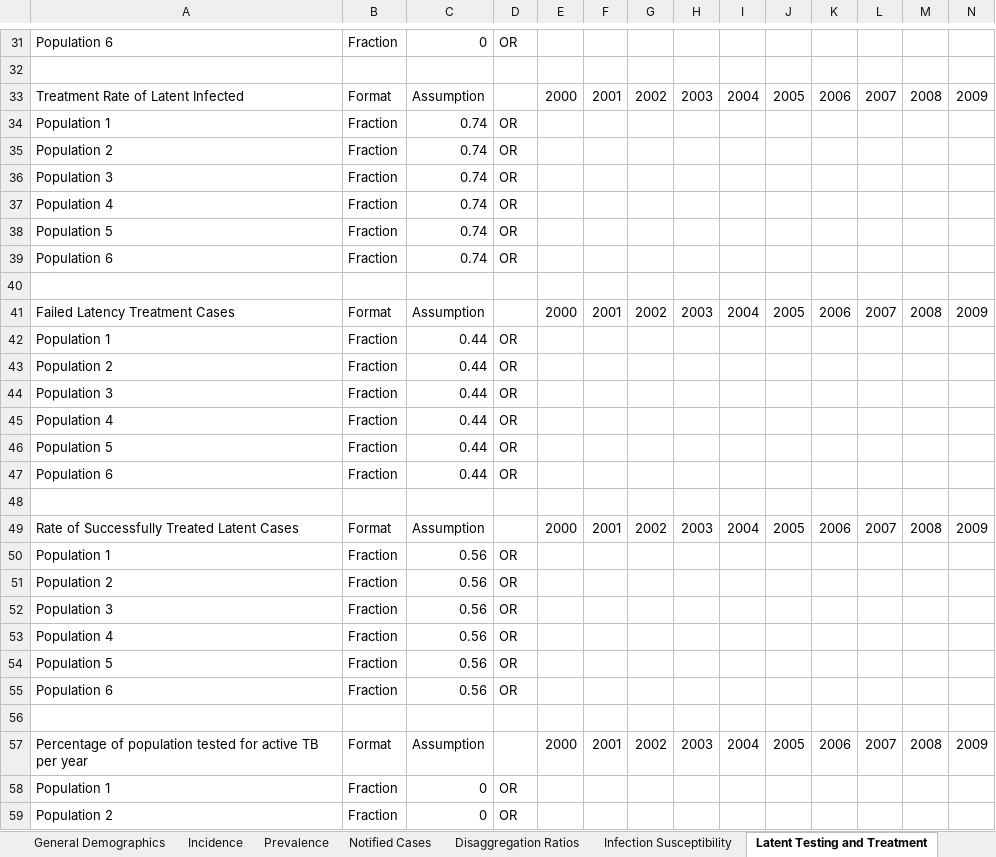
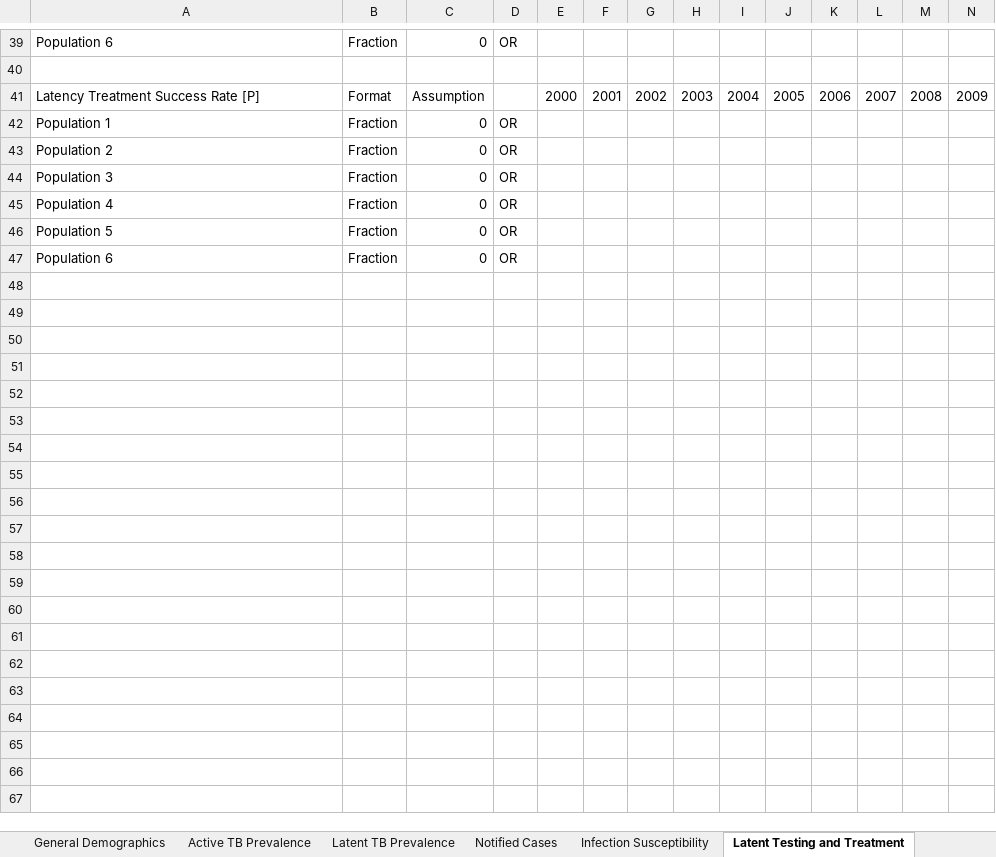
Before and after one commit to optimamodel/optima-tb, an Excel workbook: project/databook-belarus-template.xlsx, sheet Latent Testing and Treatment, drawn as a sheet; only a part is shown, gaps mark what is left out; the shorter side is filled out with more unchanged rows; values as stored, in another font and other column widths than the file's, no borders; removed rows and columns are numbered as before the commit, all else as after; rows hold the shown columns only; the diff covers the shown part only; the diff names each change by its address in the sheet, - before the commit and + after, or states it on an @@ line.

```diff
--- a/project/databook-belarus-template.xlsx (sheet Latent Testing and Treatment)
+++ b/project/databook-belarus-template.xlsx (sheet Latent Testing and Treatment)
-sheet tab: Incidence
+sheet tab: Active TB Prevalence
-sheet tab: Prevalence
+sheet tab: Latent TB Prevalence
-sheet tab: Disaggregation Ratios
-row 33: Treatment Rate of Latent Infected | Format | Assumption |  | 2000 | 2001 | 2002 | 2003 | 2004 | 2005 | 2006 | 2007 | 2008 | 2009
-row 34: Population 1 | Fraction | 0.74 | OR
-row 35: Population 2 | Fraction | 0.74 | OR
-row 36: Population 3 | Fraction | 0.74 | OR
-row 37: Population 4 | Fraction | 0.74 | OR
-row 38: Population 5 | Fraction | 0.74 | OR
-row 39: Population 6 | Fraction | 0.74 | OR
-row 40: (empty)
-A41: Failed Latency Treatment Cases
+A41: Latency Treatment Success Rate [P]
-row 42: Population 1 | Fraction | 0.44 | OR
-row 43: Population 2 | Fraction | 0.44 | OR
-row 44: Population 3 | Fraction | 0.44 | OR
-row 45: Population 4 | Fraction | 0.44 | OR
-row 46: Population 5 | Fraction | 0.44 | OR
-row 47: Population 6 | Fraction | 0.44 | OR
-row 48: (empty)
-row 49: Rate of Successfully Treated Latent Cases | Format | Assumption |  | 2000 | 2001 | 2002 | 2003 | 2004 | 2005 | 2006 | 2007 | 2008 | 2009
-row 50: Population 1 | Fraction | 0.56 | OR
-row 51: Population 2 | Fraction | 0.56 | OR
-row 52: Population 3 | Fraction | 0.56 | OR
-row 53: Population 4 | Fraction | 0.56 | OR
-row 54: Population 5 | Fraction | 0.56 | OR
-row 55: Population 6 | Fraction | 0.56 | OR
-row 56: (empty)
-row 57: Percentage of population tested for active TB per year | Format | Assumption |  | 2000 | 2001 | 2002 | 2003 | 2004 | 2005 | 2006 | 2007 | 2008 | 2009
```
Also changed, not shown: 8 added rows and 4 edited cells elsewhere in this sheet, sheet Active TB Prevalence, sheet Epidemic Characteristics, sheet Notified Cases, sheet Active TB Testing and Treatment, sheet Latent TB Prevalence, sheet Active TB Death Rates, 4 more sheets, other sheet tabs, formulas that keep their value, 2 other files.
